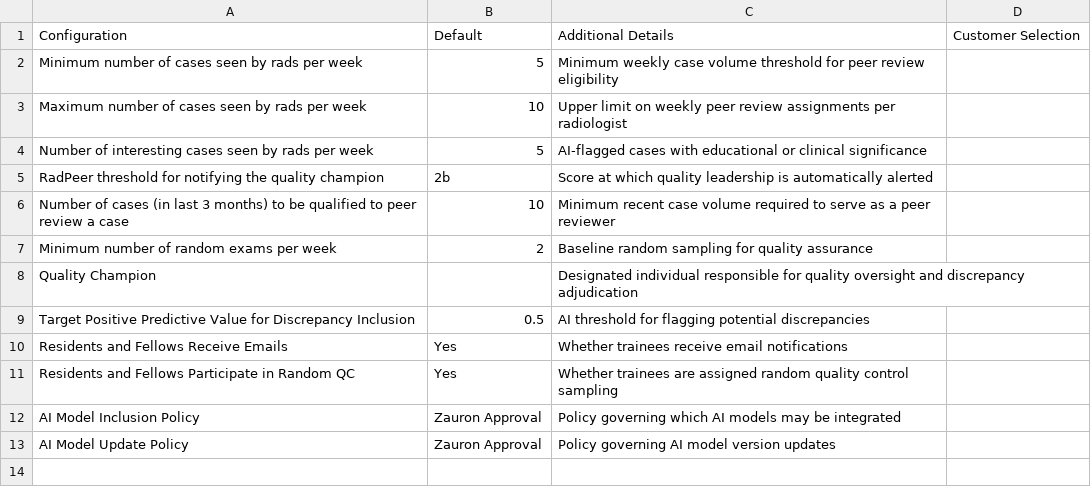
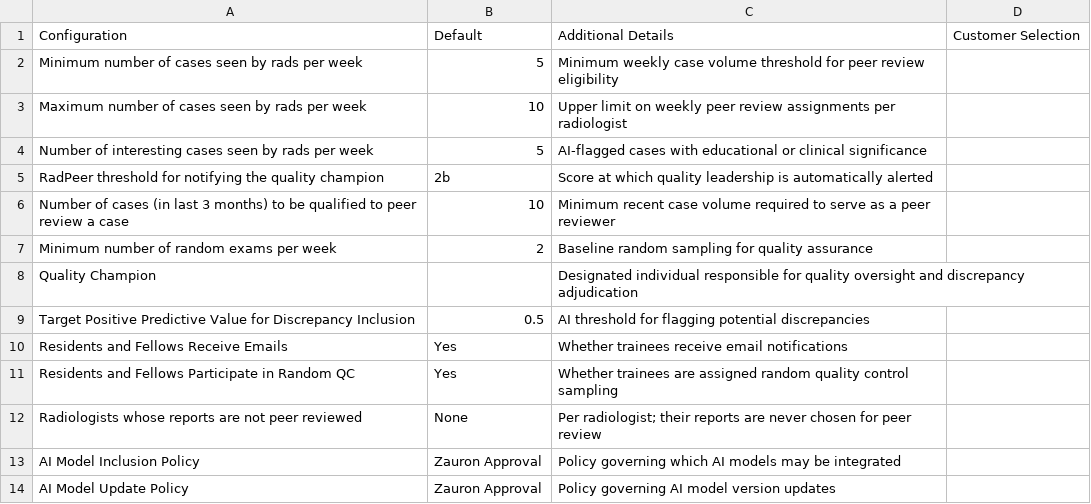
Before and after one commit to Zauron-Labs/guardian-pro-gitbook, a CSV file: docs/configuration-options.csv, drawn as a sheet.

```diff
--- a/docs/configuration-options.csv
+++ b/docs/configuration-options.csv
@@ -11,2 +11,3 @@ Residents and Fellows Receive Emails,Yes,Whether trainees receive email notifica
 Residents and Fellows Participate in Random QC,Yes,Whether trainees are assigned random quality control sampling,
+Radiologists whose reports are not peer reviewed,None,Per radiologist; their reports are never chosen for peer review,
 AI Model Inclusion Policy,Zauron Approval,Policy governing which AI models may be integrated,
```
Also changed, not shown: 2 other files.
